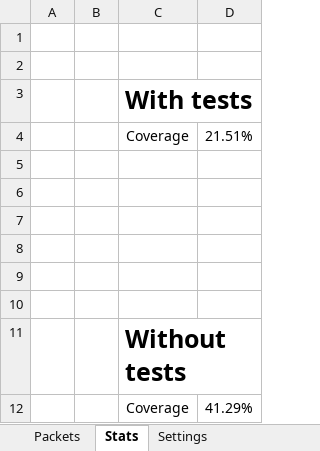
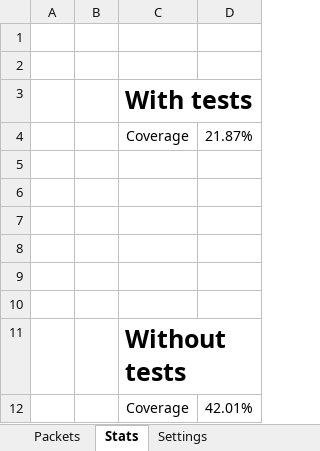
Before and after one commit to OscarNOW/minecraft-server, an Excel workbook: progress/spreadsheet/spreadsheet.xlsx, sheet Stats, drawn as a sheet; values as stored, in another font and other column widths than the file's, no borders; conditional formats not drawn; the diff names each change by its address in the sheet, - before the commit and + after, or states it on an @@ line.

Commit message:
Updated spreadsheet

```diff
--- a/progress/spreadsheet/spreadsheet.xlsx (sheet Stats)
+++ b/progress/spreadsheet/spreadsheet.xlsx (sheet Stats)
-D4: 21.51%
+D4: 21.87%
-D12: 41.29%
+D12: 42.01%
```
Also changed, not shown: sheet Packets.
